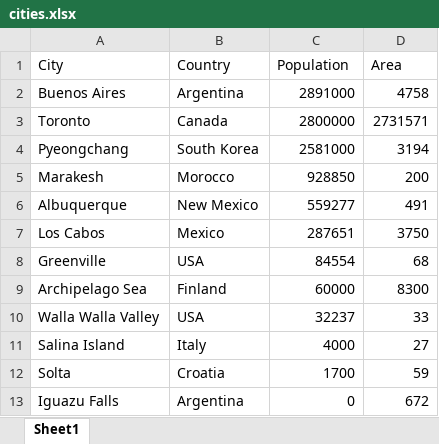
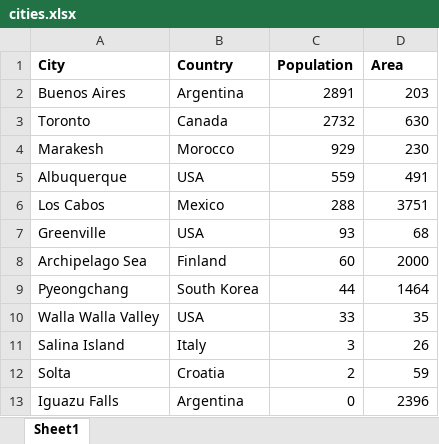
Before and after one commit to learn-co-students/plotting-data-lab-demo-machine-learning, an Excel workbook: cities.xlsx, sheet Sheet1, drawn as a sheet; values as stored, in another font and other column widths than the file's, no borders; charts and pictures not drawn; removed rows and columns are numbered as before the commit, all else as after; the diff names each change by its address in the sheet, - before the commit and + after, or states it on an @@ line.

Commit message:
change population units

```diff
--- a/cities.xlsx (sheet Sheet1)
+++ b/cities.xlsx (sheet Sheet1)
-A1:D1 bold: off
+A1:D1 bold: on
-C2 (Population): 2891000
+C2 (Population): 2891
-D2 (Area): 4758
+D2 (Area): 203
-C3 (Population): 2800000
+C3 (Population): 2732
-D3 (Area): 2731571
+D3 (Area): 630
-row 4: Pyeongchang | South Korea | 2581000 | 3194
-C4 (Population): 928850
+C4 (Population): 929
-D4 (Area): 200
+D4 (Area): 230
-B5 (Country): New Mexico
+B5 (Country): USA
-C5 (Population): 559277
+C5 (Population): 559
-C6 (Population): 287651
+C6 (Population): 288
-D6 (Area): 3750
+D6 (Area): 3751
-C7 (Population): 84554
+C7 (Population): 93
-C8 (Population): 60000
+C8 (Population): 60
-D8 (Area): 8300
+D8 (Area): 2000
+row 9: Pyeongchang | South Korea | 44 | 1464
-C10 (Population): 32237
+C10 (Population): 33
-D10 (Area): 33
+D10 (Area): 35
-C11 (Population): 4000
+C11 (Population): 3
-D11 (Area): 27
+D11 (Area): 26
-C12 (Population): 1700
+C12 (Population): 2
-D13 (Area): 672
+D13 (Area): 2396
```
Also changed, not shown: charts or pictures, 2 other files.
